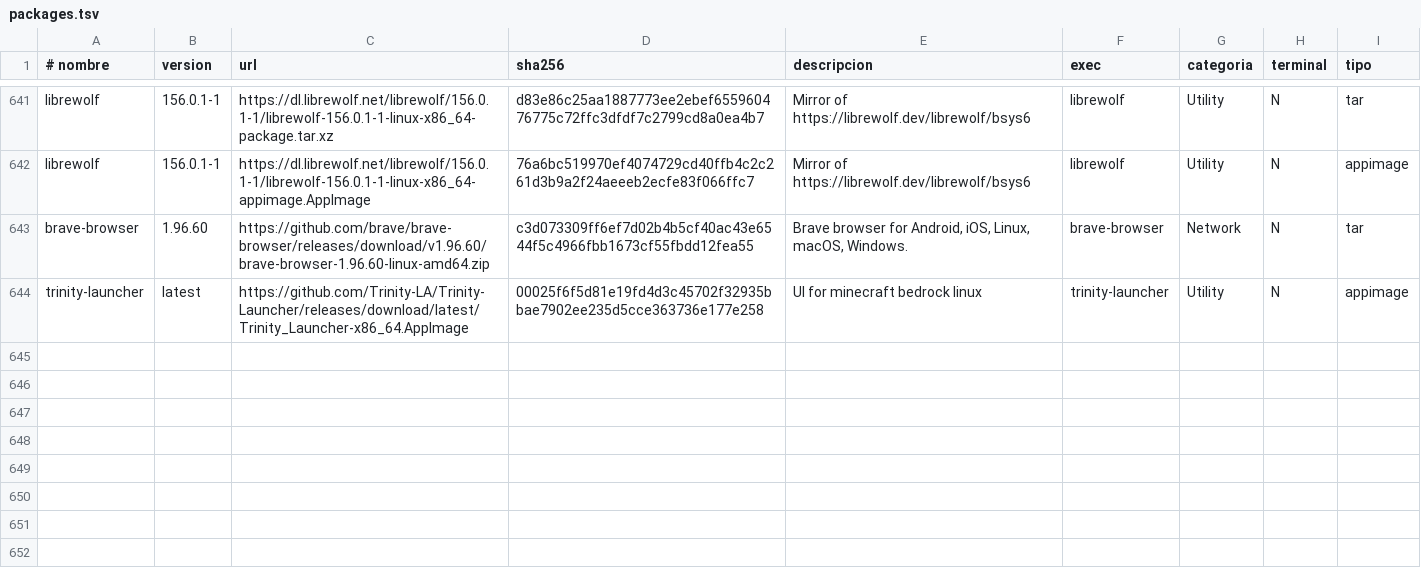
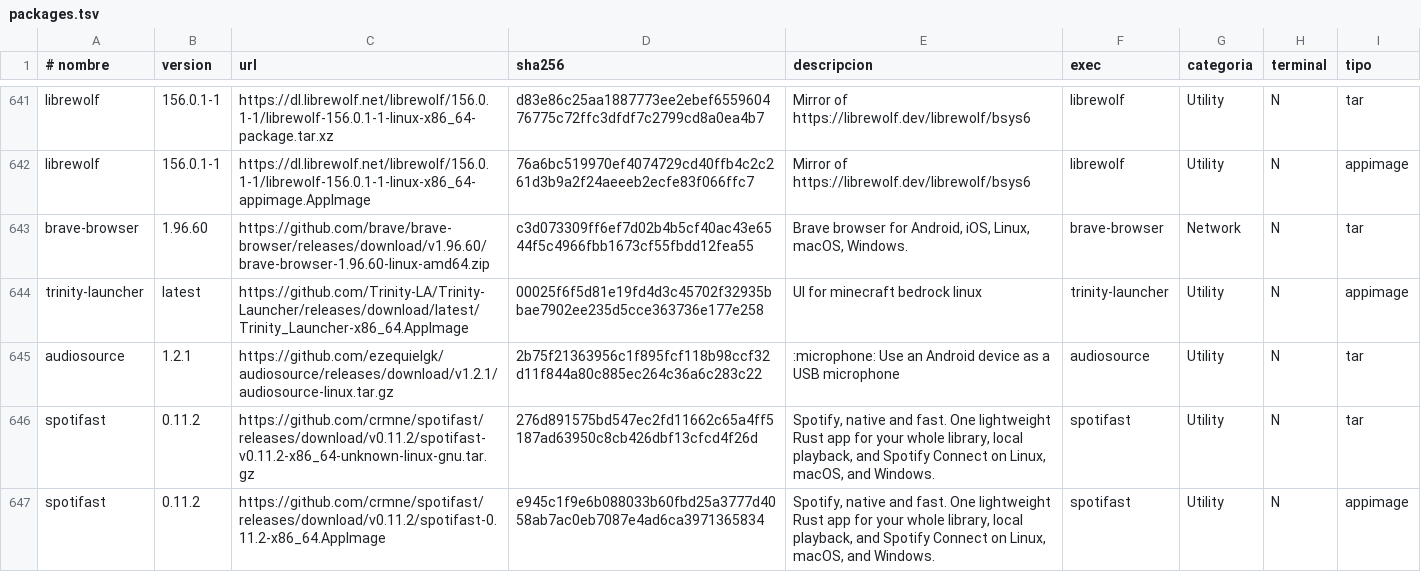
Before and after one commit to ezequielgk/Belka, a TSV file: packages.tsv, drawn as a sheet; only a part is shown, gaps mark what is left out.

```diff
--- a/packages.tsv
+++ b/packages.tsv
@@ -644 +644,4 @@ brave-browser	1.96.60	https://github.com/brave/brave-browser/releases/download/v
 trinity-launcher	latest	https://github.com/Trinity-LA/Trinity-Launcher/releases/download/latest/Trinity_Launcher-x86_64.AppImage	00025f6f5d81e19fd4d3c45702f32935bbae7902ee235d5cce363736e177e258	UI for minecraft bedrock linux	trinity-launcher	Utility	N	appimage
+audiosource	1.2.1	https://github.com/ezequielgk/audiosource/releases/download/v1.2.1/audiosource-linux.tar.gz	2b75f21363956c1f895fcf118b98ccf32d11f844a80c885ec264c36a6c283c22	:microphone: Use an Android device as a USB microphone	audiosource	Utility	N	tar
+spotifast	0.11.2	https://github.com/crmne/spotifast/releases/download/v0.11.2/spotifast-v0.11.2-x86_64-unknown-linux-gnu.tar.gz	276d891575bd547ec2fd11662c65a4ff5187ad63950c8cb426dbf13cfcd4f26d	Spotify, native and fast. One lightweight Rust app for your whole library, local playback, and Spotify Connect on Linux, macOS, and Windows.	spotifast	Utility	N	tar
+spotifast	0.11.2	https://github.com/crmne/spotifast/releases/download/v0.11.2/spotifast-0.11.2-x86_64.AppImage	e945c1f9e6b088033b60fbd25a3777d4058ab7ac0eb7087e4ad6ca3971365834	Spotify, native and fast. One lightweight Rust app for your whole library, local playback, and Spotify Connect on Linux, macOS, and Windows.	spotifast	Utility	N	appimage
```
